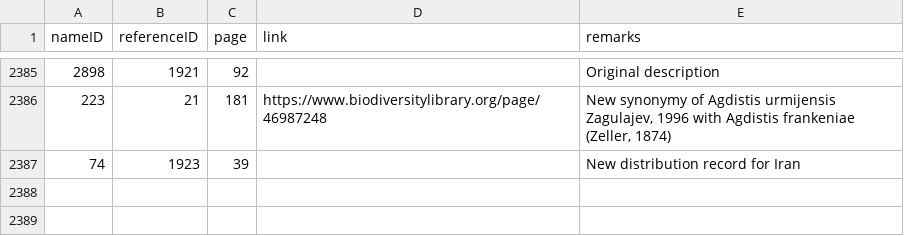
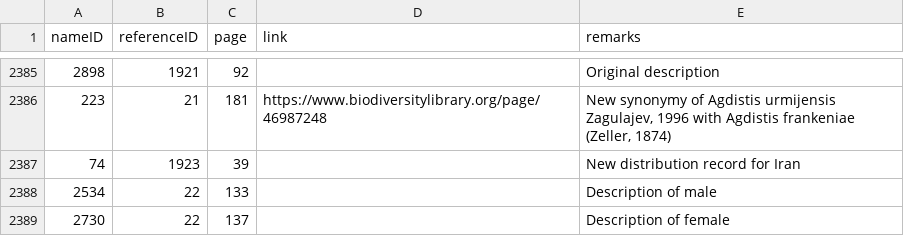
Before and after one commit to dhobern/pterophoroidea, a CSV file: coldp/data/namereference.csv, drawn as a sheet; only a part is shown, gaps mark what is left out.

```diff
--- a/coldp/data/namereference.csv
+++ b/coldp/data/namereference.csv
@@ -2387 +2387,3 @@ nameID,referenceID,page,link,remarks
 74,1923,39,,New distribution record for Iran
+2534,22,133,,Description of male
+2730,22,137,,Description of female
```
Also changed, not shown: coldp/data/reference.csv.
